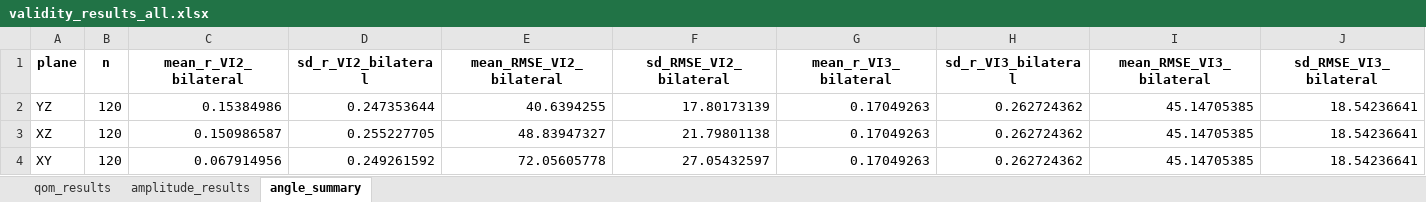
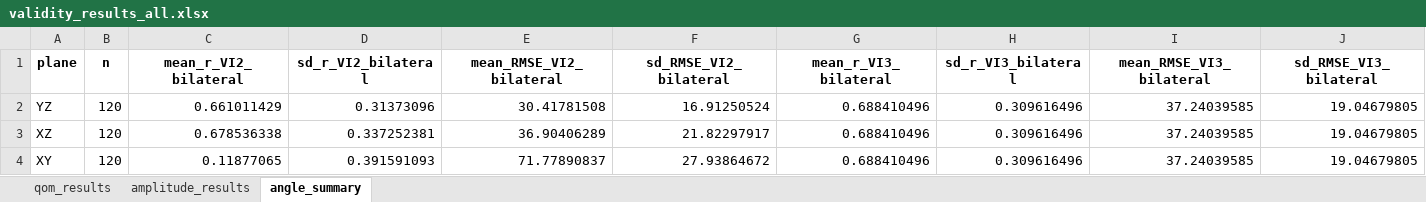
Before and after one commit to preclouxmatys/Article1_MP_VICON, an Excel workbook: data/final/validity_results_all.xlsx, sheet angle_summary, drawn as a sheet; values as stored, in another font and other column widths than the file's, no borders; the diff names each change by its address in the sheet, - before the commit and + after, or states it on an @@ line.

```diff
--- a/data/final/validity_results_all.xlsx (sheet angle_summary)
+++ b/data/final/validity_results_all.xlsx (sheet angle_summary)
-C2 (mean_r_VI2_bilateral): 0.15384986
+C2 (mean_r_VI2_bilateral): 0.661011429
-D2 (sd_r_VI2_bilateral): 0.247353644
+D2 (sd_r_VI2_bilateral): 0.31373096
-E2 (mean_RMSE_VI2_bilateral): 40.6394255
+E2 (mean_RMSE_VI2_bilateral): 30.41781508
-F2 (sd_RMSE_VI2_bilateral): 17.80173139
+F2 (sd_RMSE_VI2_bilateral): 16.91250524
-G2:G4 (mean_r_VI3_bilateral): 0.17049263
+G2:G4 (mean_r_VI3_bilateral): 0.688410496
-H2:H4 (sd_r_VI3_bilateral): 0.262724362
+H2:H4 (sd_r_VI3_bilateral): 0.309616496
-I2:I4 (mean_RMSE_VI3_bilateral): 45.14705385
+I2:I4 (mean_RMSE_VI3_bilateral): 37.24039585
-J2:J4 (sd_RMSE_VI3_bilateral): 18.54236641
+J2:J4 (sd_RMSE_VI3_bilateral): 19.04679805
-C3 (mean_r_VI2_bilateral): 0.150986587
+C3 (mean_r_VI2_bilateral): 0.678536338
-D3 (sd_r_VI2_bilateral): 0.255227705
+D3 (sd_r_VI2_bilateral): 0.337252381
-E3 (mean_RMSE_VI2_bilateral): 48.83947327
+E3 (mean_RMSE_VI2_bilateral): 36.90406289
-F3 (sd_RMSE_VI2_bilateral): 21.79801138
+F3 (sd_RMSE_VI2_bilateral): 21.82297917
-C4 (mean_r_VI2_bilateral): 0.067914956
+C4 (mean_r_VI2_bilateral): 0.11877065
-D4 (sd_r_VI2_bilateral): 0.249261592
+D4 (sd_r_VI2_bilateral): 0.391591093
-E4 (mean_RMSE_VI2_bilateral): 72.05605778
+E4 (mean_RMSE_VI2_bilateral): 71.77890837
-F4 (sd_RMSE_VI2_bilateral): 27.05432597
+F4 (sd_RMSE_VI2_bilateral): 27.93864672
```
Also changed, not shown: sheet amplitude_results, sheet qom_results, data/final/comparison_amplitude_long.xlsx, data/final/comparison_elbow_angle_long.xlsx, 19 other files.
